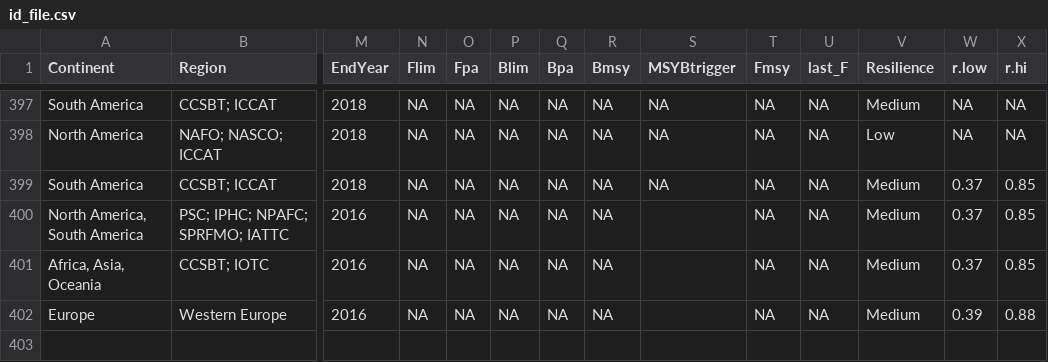
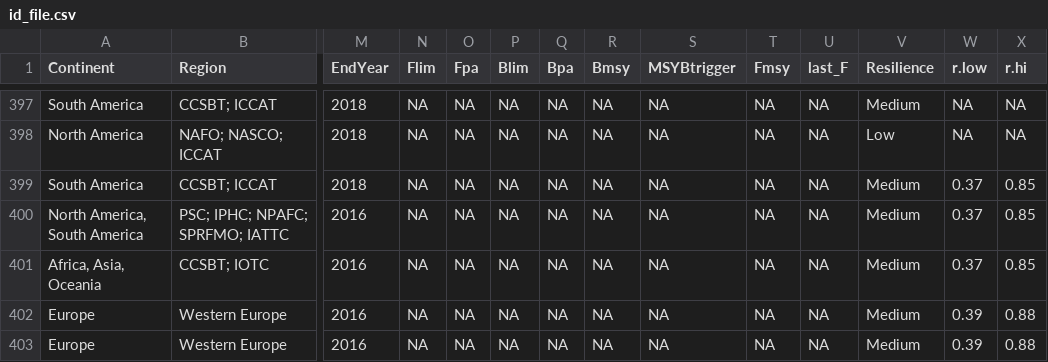
Before and after one commit to SURIMI-Project/SURIMI-CMSY, a CSV file: R_files/id_file.csv, drawn as a sheet; only a part is shown, gaps mark what is left out; rows hold the shown columns only; the diff names each change by its address in the sheet, - before the commit and + after, or states it on an @@ line.

```diff
--- a/R_files/id_file.csv
+++ b/R_files/id_file.csv
-S400:S402 (MSYBtrigger): (empty)
+S400:S402 (MSYBtrigger): NA
+row 403: Europe | Western Europe | 2016 | NA | NA | NA | NA | NA | NA | NA | NA | Medium | 0.39 | 0.88
```
Also changed, not shown: 1 other file.
